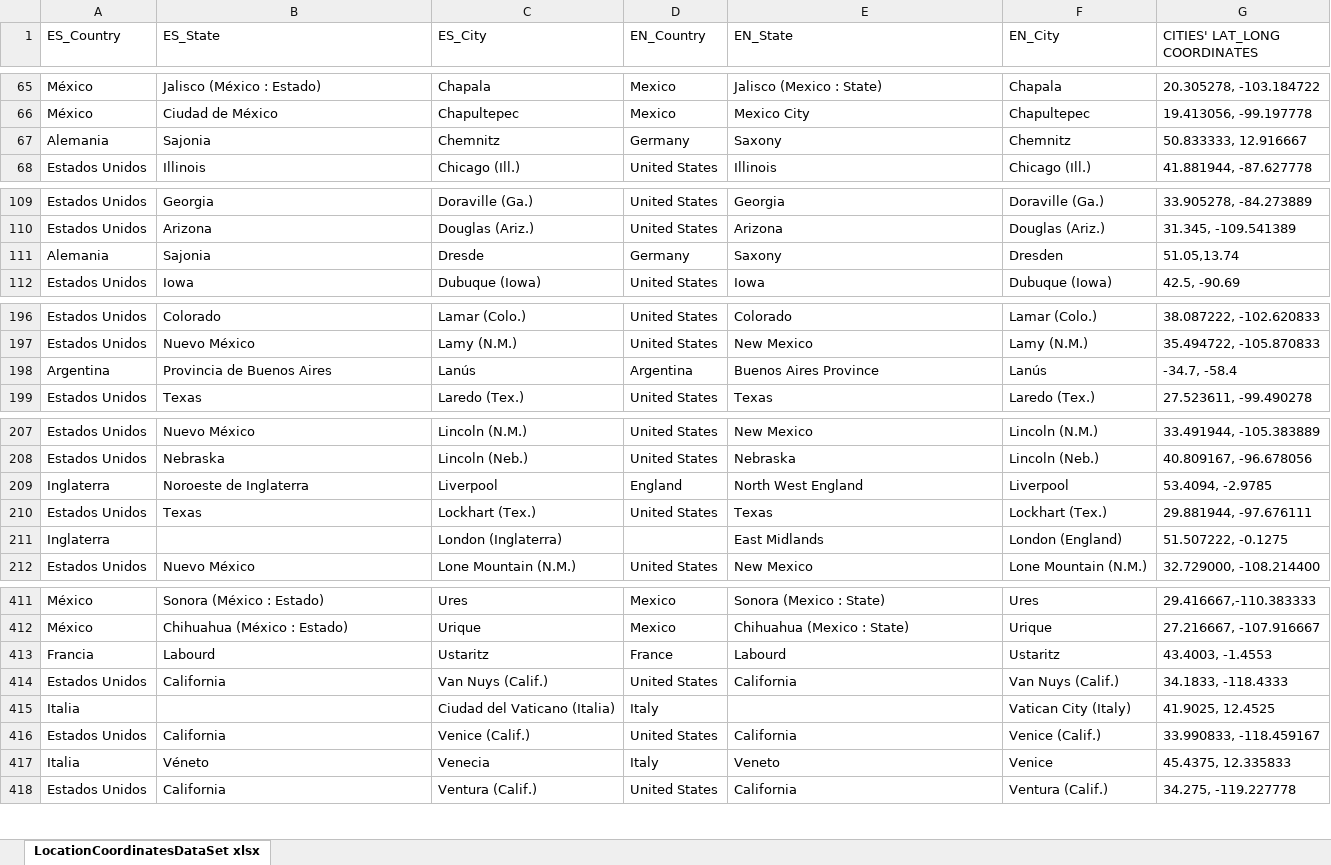
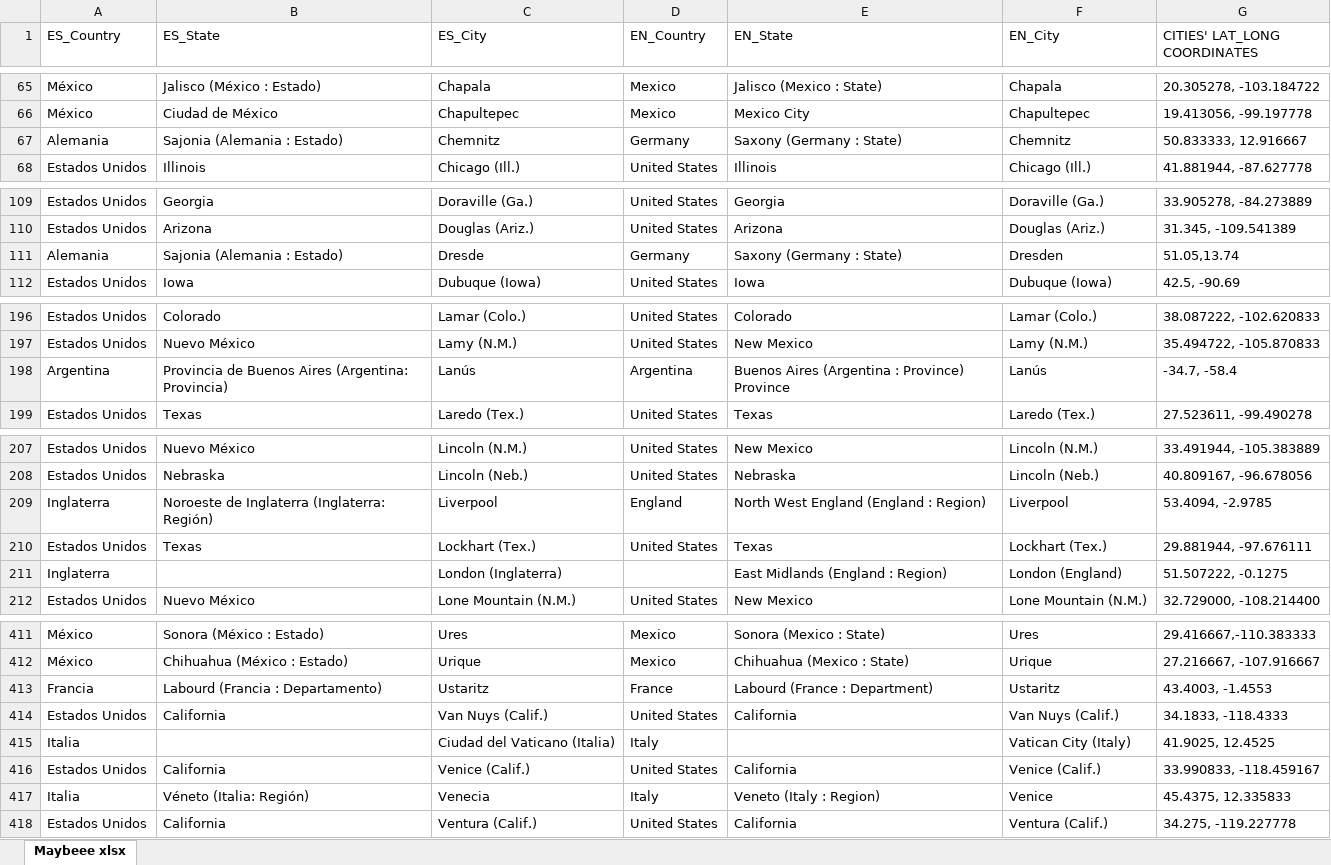
Before and after one commit to shrek2fan/MetadataProject, an Excel workbook: Maybeee.xlsx, sheet Maybeee xlsx, drawn as a sheet; only a part is shown, gaps mark what is left out; values as stored, in another font and other column widths than the file's, no borders; the diff covers the shown part only; the diff names each change by its address in the sheet, - before the commit and + after, or states it on an @@ line.

```diff
--- a/Maybeee.xlsx (sheet Maybeee xlsx)
+++ b/Maybeee.xlsx (sheet Maybeee xlsx)
-sheet tab: LocationCoordinatesDataSet xlsx
+sheet tab: Maybeee xlsx
-B67 (ES_State): Sajonia
+B67 (ES_State): Sajonia (Alemania : Estado)
-E67 (EN_State): Saxony
+E67 (EN_State): Saxony (Germany : State)
-B111 (ES_State): Sajonia
+B111 (ES_State): Sajonia (Alemania : Estado)
-E111 (EN_State): Saxony
+E111 (EN_State): Saxony (Germany : State)
-B198 (ES_State): Provincia de Buenos Aires
+B198 (ES_State): Provincia de Buenos Aires (Argentina: Provincia)
-E198 (EN_State): Buenos Aires Province
+E198 (EN_State): Buenos Aires (Argentina : Province) Province
-B209 (ES_State): Noroeste de Inglaterra
+B209 (ES_State): Noroeste de Inglaterra (Inglaterra: Región)
-E209 (EN_State): North West England
+E209 (EN_State): North West England (England : Region)
-E211 (EN_State): East Midlands
+E211 (EN_State): East Midlands (England : Region)
-B413 (ES_State): Labourd
+B413 (ES_State): Labourd (Francia : Departamento)
-E413 (EN_State): Labourd
+E413 (EN_State): Labourd (France : Department)
-B417 (ES_State): Véneto
+B417 (ES_State): Véneto (Italia: Región)
-E417 (EN_State): Veneto
+E417 (EN_State): Veneto (Italy : Region)
```
Also changed, not shown: 49 edited cells elsewhere in this sheet, 3 other files.
